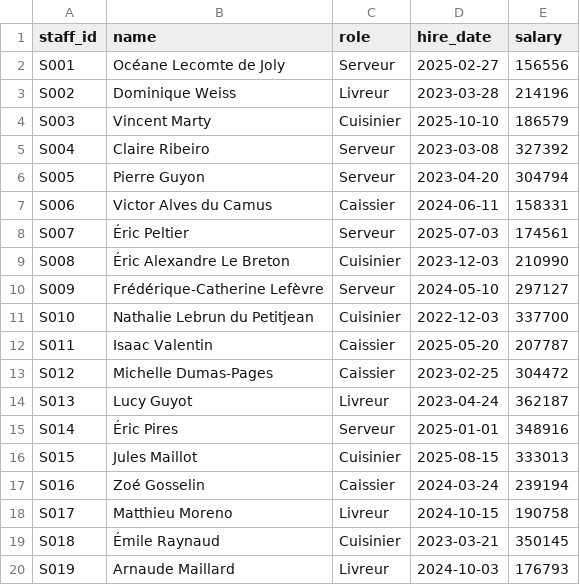
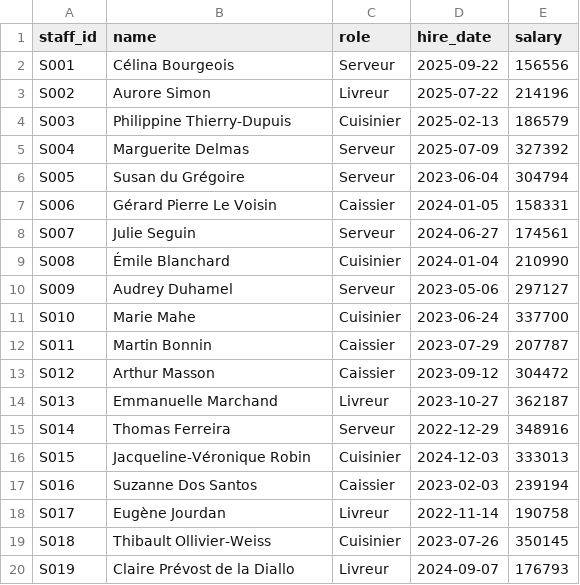
Before and after one commit to psndao/Restaurant-Analytics-Data-Platform, a CSV file: data/raw/staff.csv, drawn as a sheet.

```diff
--- a/data/raw/staff.csv
+++ b/data/raw/staff.csv
@@ -1,20 +1,20 @@
 staff_id,name,role,hire_date,salary
-S001,Océane Lecomte de Joly,Serveur,2025-02-27,156556
-S002,Dominique Weiss,Livreur,2023-03-28,214196
-S003,Vincent Marty,Cuisinier,2025-10-10,186579
-S004,Claire Ribeiro,Serveur,2023-03-08,327392
-S005,Pierre Guyon,Serveur,2023-04-20,304794
-S006,Victor Alves du Camus,Caissier,2024-06-11,158331
-S007,Éric Peltier,Serveur,2025-07-03,174561
-S008,Éric Alexandre Le Breton,Cuisinier,2023-12-03,210990
-S009,Frédérique-Catherine Lefèvre,Serveur,2024-05-10,297127
-S010,Nathalie Lebrun du Petitjean,Cuisinier,2022-12-03,337700
-S011,Isaac Valentin,Caissier,2025-05-20,207787
-S012,Michelle Dumas-Pages,Caissier,2023-02-25,304472
-S013,Lucy Guyot,Livreur,2023-04-24,362187
-S014,Éric Pires,Serveur,2025-01-01,348916
-S015,Jules Maillot,Cuisinier,2025-08-15,333013
-S016,Zoé Gosselin,Caissier,2024-03-24,239194
-S017,Matthieu Moreno,Livreur,2024-10-15,190758
-S018,Émile Raynaud,Cuisinier,2023-03-21,350145
-S019,Arnaude Maillard,Livreur,2024-10-03,176793
+S001,Célina Bourgeois,Serveur,2025-09-22,156556
+S002,Aurore Simon,Livreur,2025-07-22,214196
+S003,Philippine Thierry-Dupuis,Cuisinier,2025-02-13,186579
+S004,Marguerite Delmas,Serveur,2025-07-09,327392
+S005,Susan du Grégoire,Serveur,2023-06-04,304794
+S006,Gérard Pierre Le Voisin,Caissier,2024-01-05,158331
+S007,Julie Seguin,Serveur,2024-06-27,174561
+S008,Émile Blanchard,Cuisinier,2024-01-04,210990
+S009,Audrey Duhamel,Serveur,2023-05-06,297127
+S010,Marie Mahe,Cuisinier,2023-06-24,337700
+S011,Martin Bonnin,Caissier,2023-07-29,207787
+S012,Arthur Masson,Caissier,2023-09-12,304472
+S013,Emmanuelle Marchand,Livreur,2023-10-27,362187
+S014,Thomas Ferreira,Serveur,2022-12-29,348916
+S015,Jacqueline-Véronique Robin,Cuisinier,2024-12-03,333013
+S016,Suzanne Dos Santos,Caissier,2023-02-03,239194
+S017,Eugène Jourdan,Livreur,2022-11-14,190758
+S018,Thibault Ollivier-Weiss,Cuisinier,2023-07-26,350145
+S019,Claire Prévost de la Diallo,Livreur,2024-09-07,176793
```
Also changed, not shown: data/raw/bookings.csv, data/raw/customers.csv.
